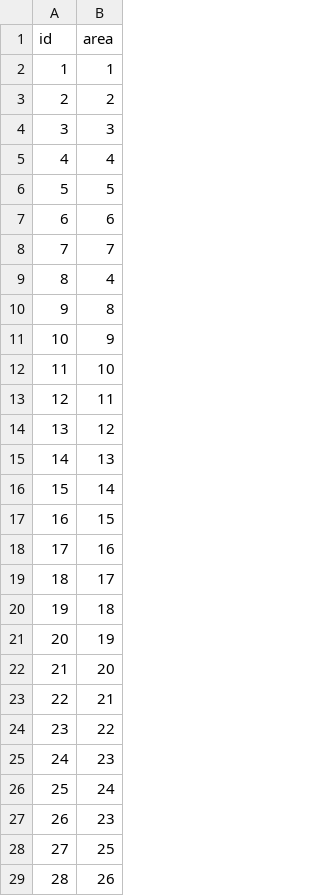
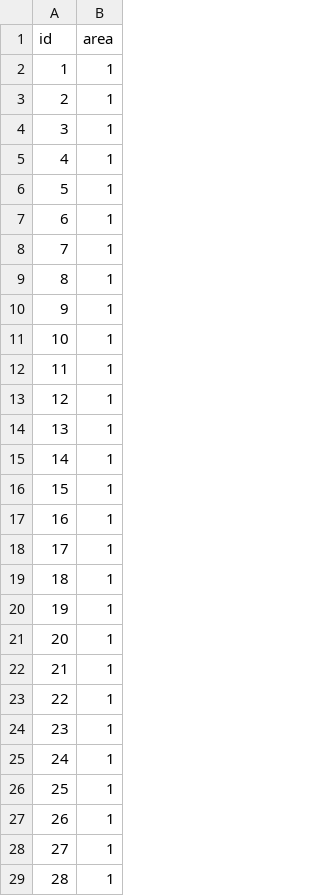
Before and after one commit to sangjun-Park1208/orthogonal-graph, a CSV file: src/assets/data/bus-118.csv, drawn as a sheet; only a part is shown; the diff covers the shown part only.

```diff
--- a/src/assets/data/bus-118.csv
+++ b/src/assets/data/bus-118.csv
@@ -2,28 +2,28 @@ id,area
 1,1
-2,2
-3,3
-4,4
-5,5
-6,6
-7,7
-8,4
-9,8
-10,9
-11,10
-12,11
-13,12
-14,13
-15,14
-16,15
-17,16
-18,17
-19,18
-20,19
-21,20
-22,21
-23,22
-24,23
-25,24
-26,23
-27,25
-28,26
+2,1
+3,1
+4,1
+5,1
+6,1
+7,1
+8,1
+9,1
+10,1
+11,1
+12,1
+13,1
+14,1
+15,1
+16,1
+17,1
+18,1
+19,1
+20,1
+21,1
+22,1
+23,1
+24,1
+25,1
+26,1
+27,1
+28,1
```
Also changed, not shown: 90 edited cells elsewhere in this file, 4 other files.
